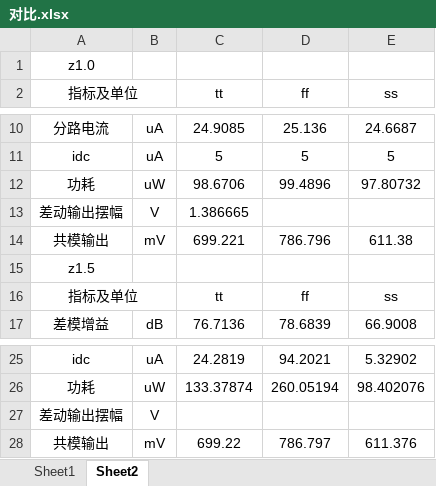
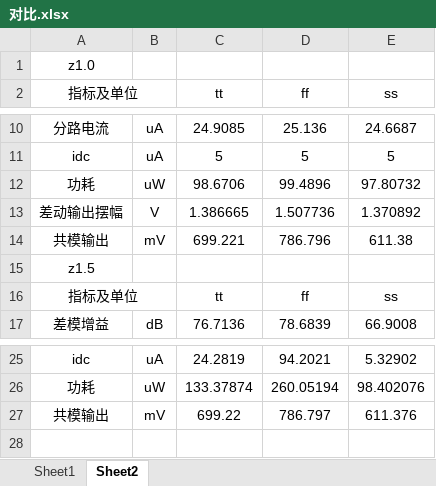
Before and after one commit to H874589148/Sleeve-Cascode-Amplifier, an Excel workbook: amplifier/对比.xlsx, sheet Sheet2, drawn as a sheet; only a part is shown, gaps mark what is left out; values as stored, in another font and other column widths than the file's, no borders; the diff names each change by its address in the sheet, - before the commit and + after, or states it on an @@ line.

```diff
--- a/amplifier/对比.xlsx (sheet Sheet2)
+++ b/amplifier/对比.xlsx (sheet Sheet2)
-D13 (ff): (empty)
+D13 (ff): 1.507736
-E13 (ss): (empty)
+E13 (ss): 1.370892
-row 27: 差动输出摆幅 | V
```
Also changed, not shown: sheet Sheet1, 9 other files.
